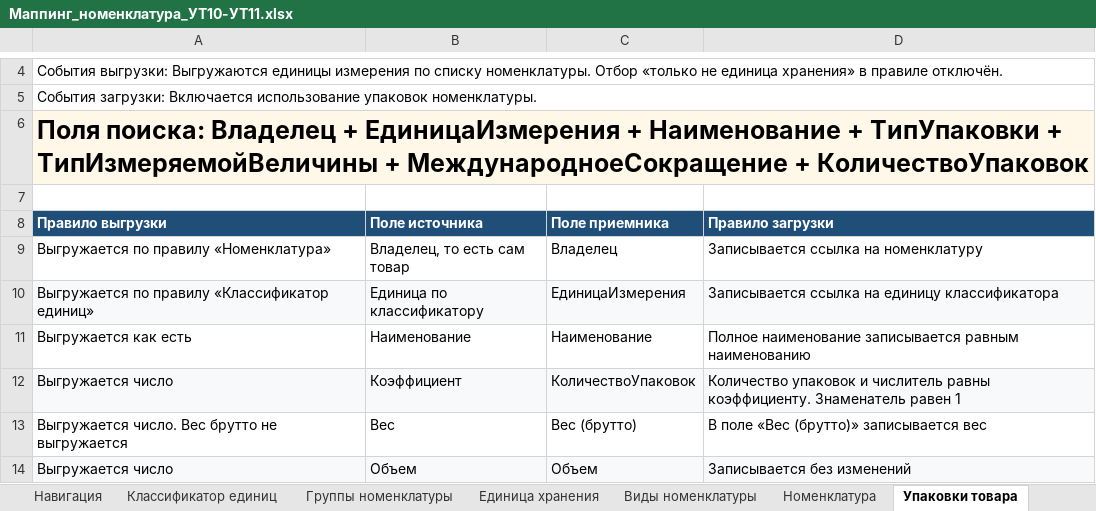
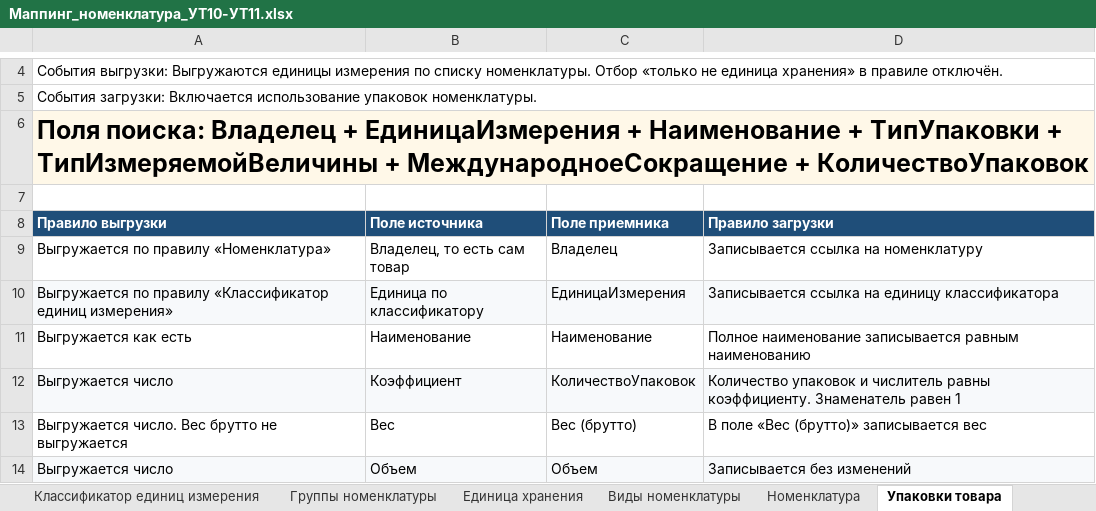
Before and after one commit to crabopal/Primtrade_ExchangeRules_UT10_-_UT11, an Excel workbook: Маппинг_номенклатура_УТ10-УТ11.xlsx, sheet Упаковки товара, drawn as a sheet; only a part is shown, gaps mark what is left out; values as stored, in another font and other column widths than the file's, no borders; the diff names each change by its address in the sheet, - before the commit and + after, or states it on an @@ line.

```diff
--- a/Маппинг_номенклатура_УТ10-УТ11.xlsx (sheet Упаковки товара)
+++ b/Маппинг_номенклатура_УТ10-УТ11.xlsx (sheet Упаковки товара)
-sheet tab: Классификатор единиц
+sheet tab: Классификатор единиц измерения
-A10 (Правило выгрузки): …правилу «Классификатор единиц»
+A10 (Правило выгрузки): …правилу «Классификатор единиц измерения»
```
Also changed, not shown: sheet Номенклатура контрагентов, sheet Навигация.
